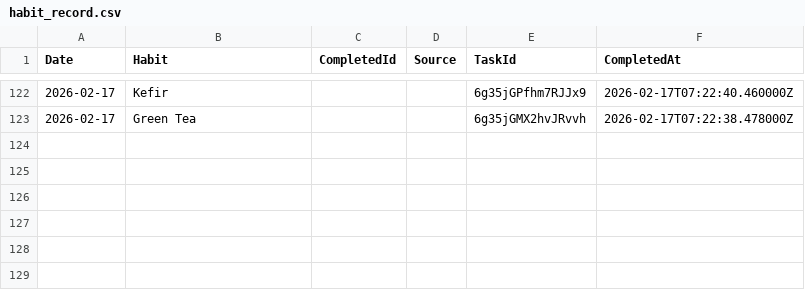
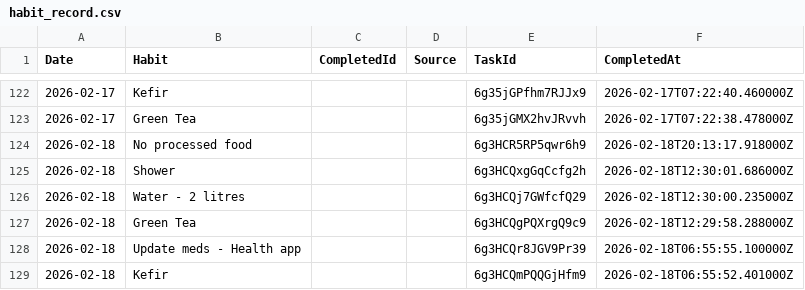
Before and after one commit to JevonDaffyd/python-habit-tracker, a CSV file: habit_record.csv, drawn as a sheet; only a part is shown, gaps mark what is left out.

```diff
--- a/habit_record.csv
+++ b/habit_record.csv
@@ -123 +123,7 @@ Date,Habit,CompletedId,Source,TaskId,CompletedAt
 2026-02-17,Green Tea,,,6g35jGMX2hvJRvvh,2026-02-17T07:22:38.478000Z
+2026-02-18,No processed food,,,6g3HCR5RP5qwr6h9,2026-02-18T20:13:17.918000Z
+2026-02-18,Shower,,,6g3HCQxgGqCcfg2h,2026-02-18T12:30:01.686000Z
+2026-02-18,Water - 2 litres,,,6g3HCQj7GWfcfQ29,2026-02-18T12:30:00.235000Z
+2026-02-18,Green Tea,,,6g3HCQgPQXrgQ9c9,2026-02-18T12:29:58.288000Z
+2026-02-18,Update meds - Health app,,,6g3HCQr8JGV9Pr39,2026-02-18T06:55:55.100000Z
+2026-02-18,Kefir,,,6g3HCQmPQQGjHfm9,2026-02-18T06:55:52.401000Z
```
